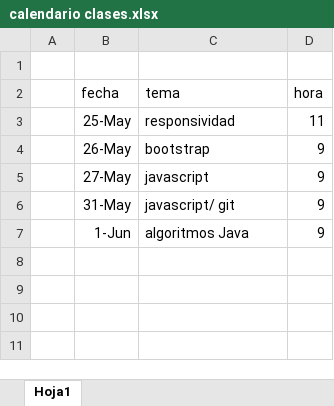
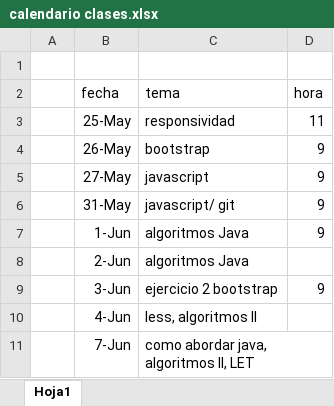
Before and after one commit to Mmonjed/curso63RoR, an Excel workbook: calendario clases.xlsx, sheet Hoja1, drawn as a sheet; values as stored, in another font and other column widths than the file's, no borders; the diff names each change by its address in the sheet, - before the commit and + after, or states it on an @@ line.

```diff
--- a/calendario clases.xlsx (sheet Hoja1)
+++ b/calendario clases.xlsx (sheet Hoja1)
+row 8:  | 2-Jun | algoritmos Java
+row 9:  | 3-Jun | ejercicio 2 bootstrap | 9
+row 10:  | 4-Jun | less, algoritmos II
+row 11:  | 7-Jun | como abordar java, algoritmos II, LET
```
Also changed, not shown: 3 other files.
